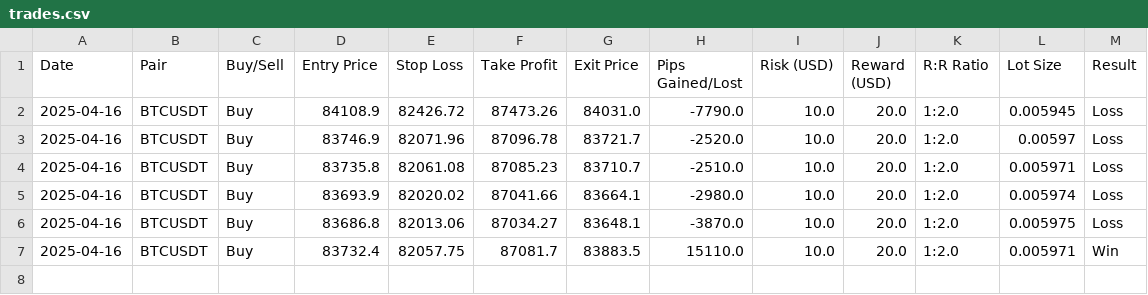
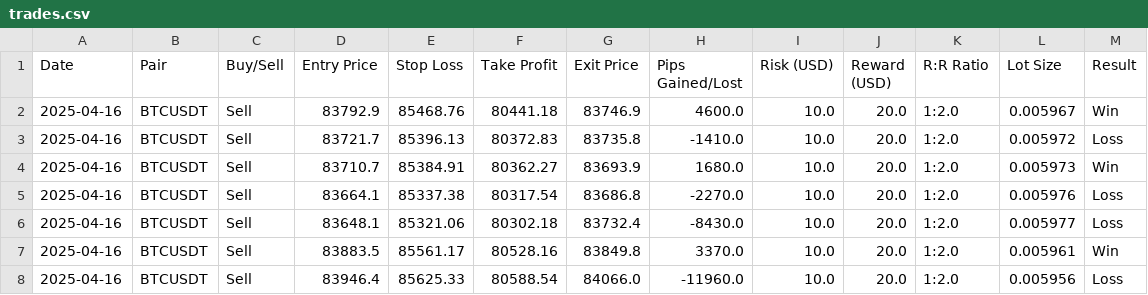
Before and after one commit to sYoungkin/emaCryptoBot, a CSV file: logs/trades.csv, drawn as a sheet.

```diff
--- a/logs/trades.csv
+++ b/logs/trades.csv
@@ -1,7 +1,8 @@
 Date,Pair,Buy/Sell,Entry Price,Stop Loss,Take Profit,Exit Price,Pips Gained/Lost,Risk (USD),Reward (USD),R:R Ratio,Lot Size,Result
-2025-04-16,BTCUSDT,Buy,84108.9,82426.72,87473.26,84031.0,-7790.0,10.0,20.0,1:2.0,0.005945,Loss
-2025-04-16,BTCUSDT,Buy,83746.9,82071.96,87096.78,83721.7,-2520.0,10.0,20.0,1:2.0,0.00597,Loss
-2025-04-16,BTCUSDT,Buy,83735.8,82061.08,87085.23,83710.7,-2510.0,10.0,20.0,1:2.0,0.005971,Loss
-2025-04-16,BTCUSDT,Buy,83693.9,82020.02,87041.66,83664.1,-2980.0,10.0,20.0,1:2.0,0.005974,Loss
-2025-04-16,BTCUSDT,Buy,83686.8,82013.06,87034.27,83648.1,-3870.0,10.0,20.0,1:2.0,0.005975,Loss
-2025-04-16,BTCUSDT,Buy,83732.4,82057.75,87081.7,83883.5,15110.0,10.0,20.0,1:2.0,0.005971,Win
+2025-04-16,BTCUSDT,Sell,83792.9,85468.76,80441.18,83746.9,4600.0,10.0,20.0,1:2.0,0.005967,Win
+2025-04-16,BTCUSDT,Sell,83721.7,85396.13,80372.83,83735.8,-1410.0,10.0,20.0,1:2.0,0.005972,Loss
+2025-04-16,BTCUSDT,Sell,83710.7,85384.91,80362.27,83693.9,1680.0,10.0,20.0,1:2.0,0.005973,Win
+2025-04-16,BTCUSDT,Sell,83664.1,85337.38,80317.54,83686.8,-2270.0,10.0,20.0,1:2.0,0.005976,Loss
+2025-04-16,BTCUSDT,Sell,83648.1,85321.06,80302.18,83732.4,-8430.0,10.0,20.0,1:2.0,0.005977,Loss
+2025-04-16,BTCUSDT,Sell,83883.5,85561.17,80528.16,83849.8,3370.0,10.0,20.0,1:2.0,0.005961,Win
+2025-04-16,BTCUSDT,Sell,83946.4,85625.33,80588.54,84066.0,-11960.0,10.0,20.0,1:2.0,0.005956,Loss
```
Also changed, not shown: logs/test_bot_log.csv, 1 other file.
